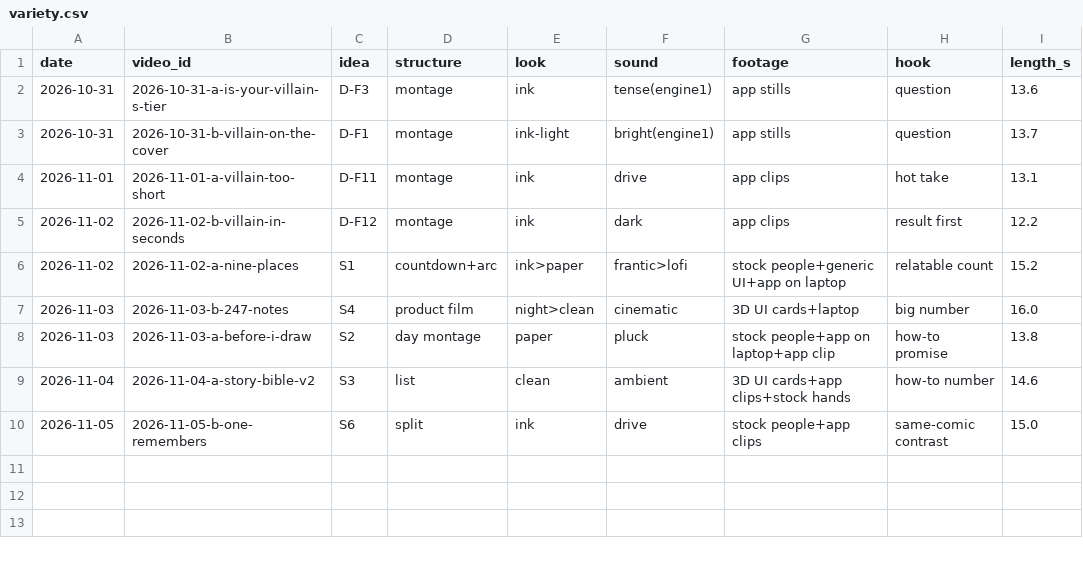
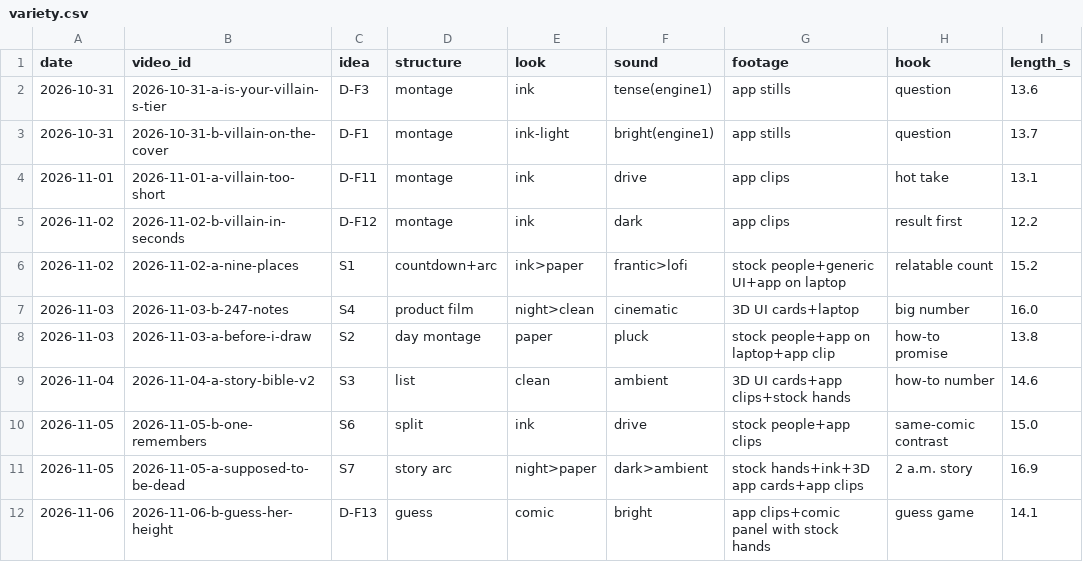
Before and after one commit to MiguelG04052011/inkwell-releases, a CSV file: studio/ops/variety.csv, drawn as a sheet; the diff names each change by its address in the sheet, - before the commit and + after, or states it on an @@ line.

Commit message:
Afternoon check 5 Nov: two fallback videos (supposed to be dead, guess her height), rays in the comic look

```diff
--- a/studio/ops/variety.csv
+++ b/studio/ops/variety.csv
+row 11: 2026-11-05 | 2026-11-05-a-supposed-to-be-dead | S7 | story arc | night>paper | dark>ambient | stock hands+ink+3D app cards+app clips | 2 a.m. story | 16.9
+row 12: 2026-11-06 | 2026-11-06-b-guess-her-height | D-F13 | guess | comic | bright | app clips+comic panel with stock hands | guess game | 14.1
```
Also changed, not shown: 8 other files.
